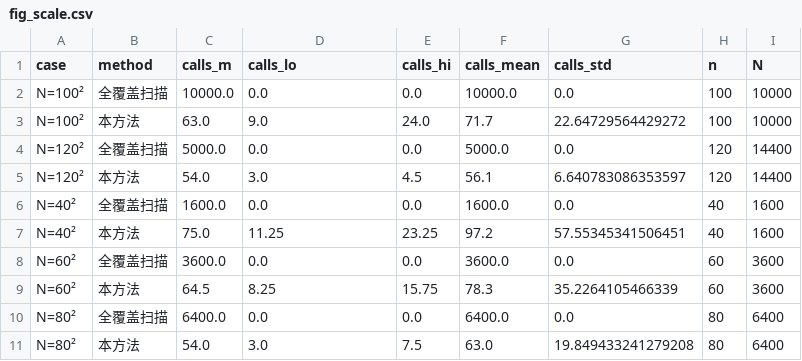
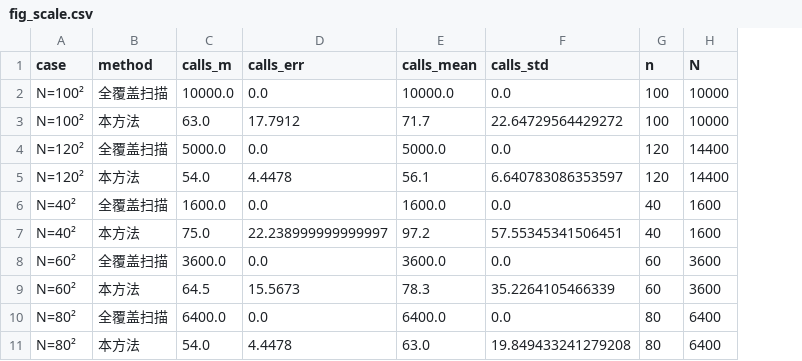
Before and after one commit to SuperExpertDoctor/under-water-harness, a CSV file: paper/experiments/figures/data/fig_scale.csv, drawn as a sheet; the diff names each change by its address in the sheet, - before the commit and + after, or states it on an @@ line.

```diff
--- a/paper/experiments/figures/data/fig_scale.csv
+++ b/paper/experiments/figures/data/fig_scale.csv
-column E (calls_hi), rows 2-11: 0.0 | 24.0 | 0.0 | 4.5 | 0.0 | 23.25 | 0.0 | 15.75 | 0.0 | 7.5
-D1: calls_lo
+D1: calls_err
-D3 (calls_err): 9.0
+D3 (calls_err): 17.7912
-D5 (calls_err): 3.0
+D5 (calls_err): 4.4478
-D7 (calls_err): 11.25
+D7 (calls_err): 22.238999999999997
-D9 (calls_err): 8.25
+D9 (calls_err): 15.5673
-D11 (calls_err): 3.0
+D11 (calls_err): 4.4478
```
Also changed, not shown: paper/experiments/figures/data/fig_delta_sensitivity.csv, paper/experiments/figures/data/fig_prior_robustness.csv, 21 other files.
